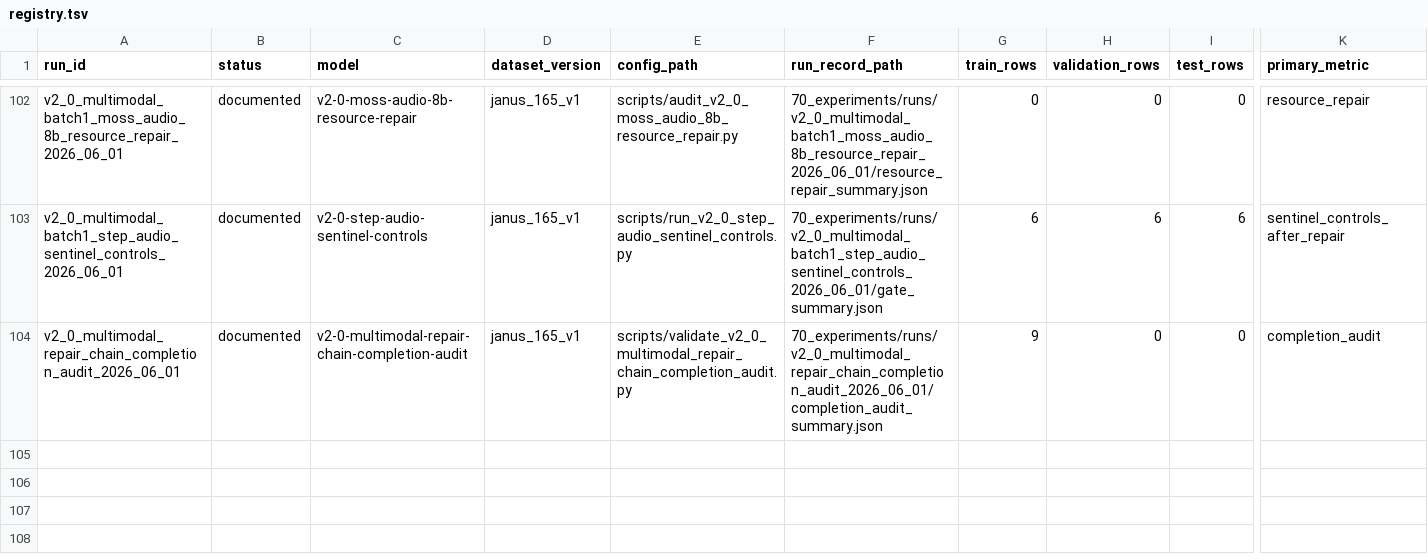
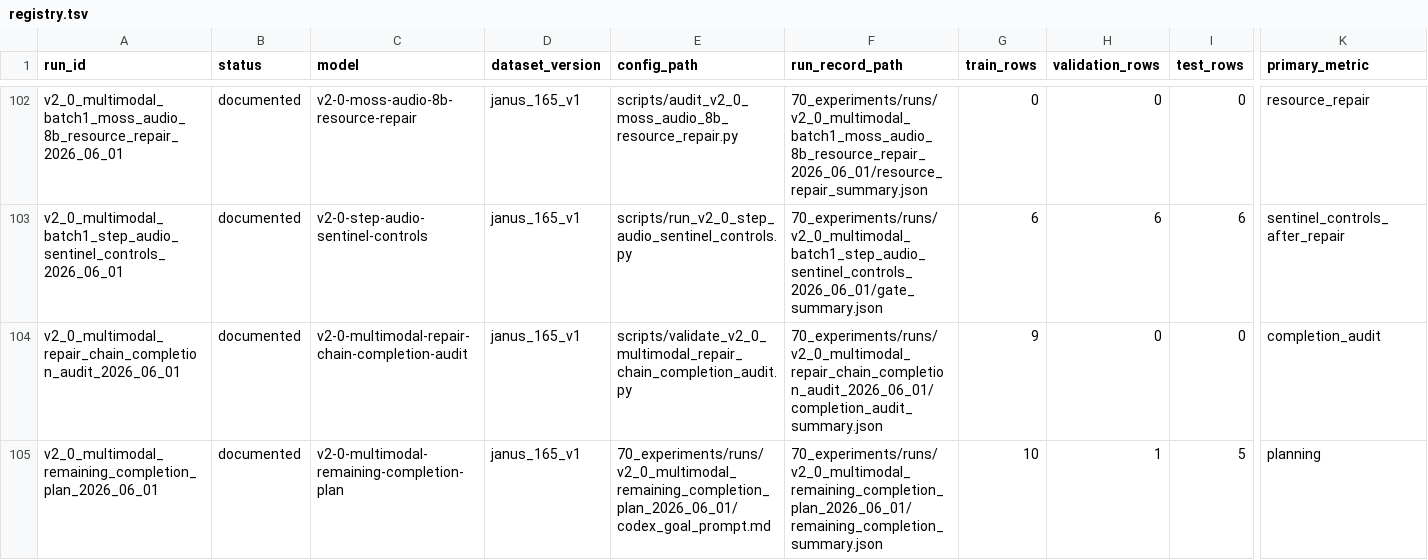
Before and after one commit to JasonLn0711/cib-semantic-risk-asr, a TSV file: 70_experiments/registry.tsv, drawn as a sheet; only a part is shown, gaps mark what is left out; rows hold the shown columns only; the diff names each change by its address in the sheet, - before the commit and + after, or states it on an @@ line.

Commit message:
docs: record multimodal remaining completion plan

```diff
--- a/70_experiments/registry.tsv
+++ b/70_experiments/registry.tsv
+row 105: v2_0_multimodal_remaining_completion_plan_2026_06_01 | documented | v2-0-multimodal-remaining-completion-plan | janus_165_v1 | 70_experiments/runs/v2_0_multimodal_remaining_completion_plan_2026_06_01/codex_goal_prompt.md | 70_experiments/runs/v2_0_multimodal_remaining_completion_plan_2026_06_01/remaining_completion_summary.json | 10 | 1 | 5 | planning
```
Also changed, not shown: 12 other files.
